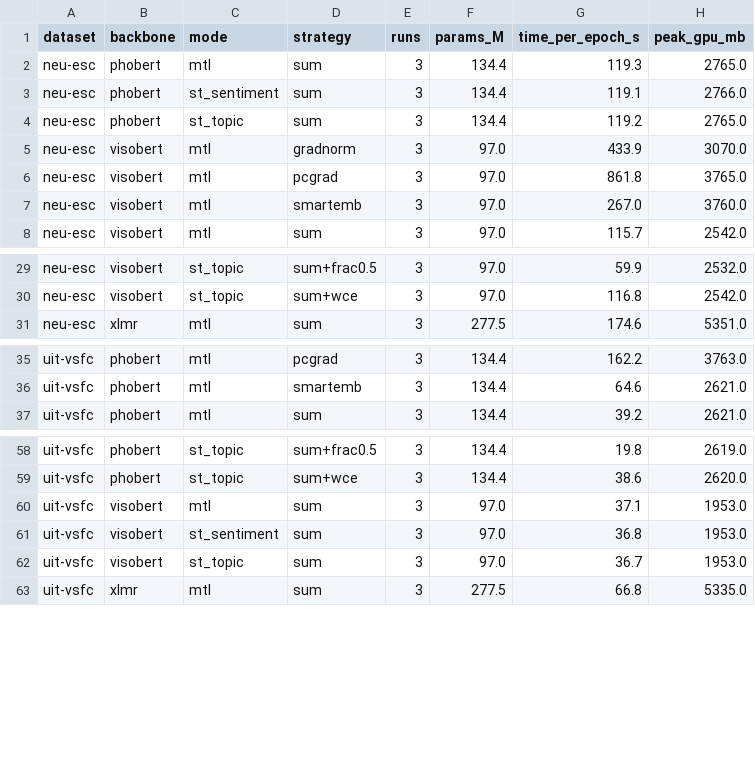
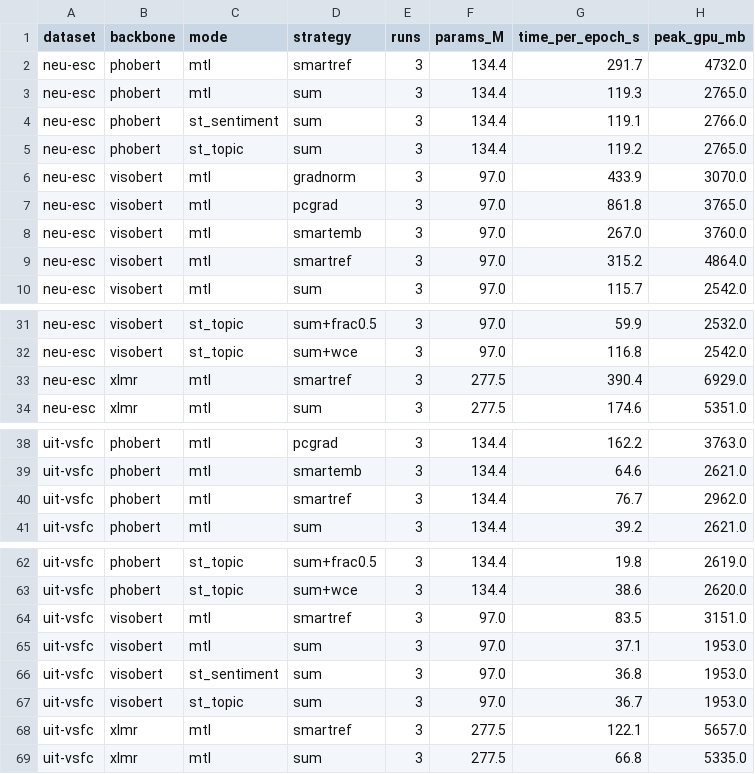
Before and after one commit to Zaidve/DPL_fall36_project, a CSV file: reports/tables/cost.csv, drawn as a sheet; only a part is shown, gaps mark what is left out; the diff names each change by its address in the sheet, - before the commit and + after, or states it on an @@ line.

```diff
--- a/reports/tables/cost.csv
+++ b/reports/tables/cost.csv
+row 2: neu-esc | phobert | mtl | smartref | 3 | 134.4 | 291.7 | 4732.0
+row 9: neu-esc | visobert | mtl | smartref | 3 | 97.0 | 315.2 | 4864.0
+row 33: neu-esc | xlmr | mtl | smartref | 3 | 277.5 | 390.4 | 6929.0
+row 40: uit-vsfc | phobert | mtl | smartref | 3 | 134.4 | 76.7 | 2962.0
+row 64: uit-vsfc | visobert | mtl | smartref | 3 | 97.0 | 83.5 | 3151.0
+row 68: uit-vsfc | xlmr | mtl | smartref | 3 | 277.5 | 122.1 | 5657.0
```
Also changed, not shown: reports/tables/results_neu-esc.csv, reports/tables/results_uit-vsfc.csv, 8 other files.
